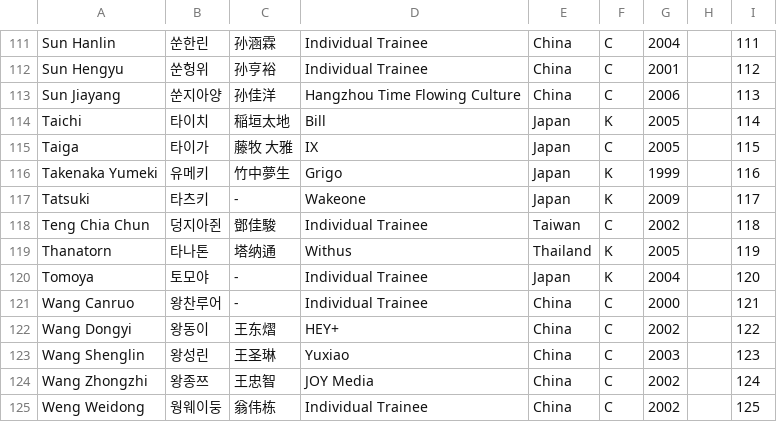
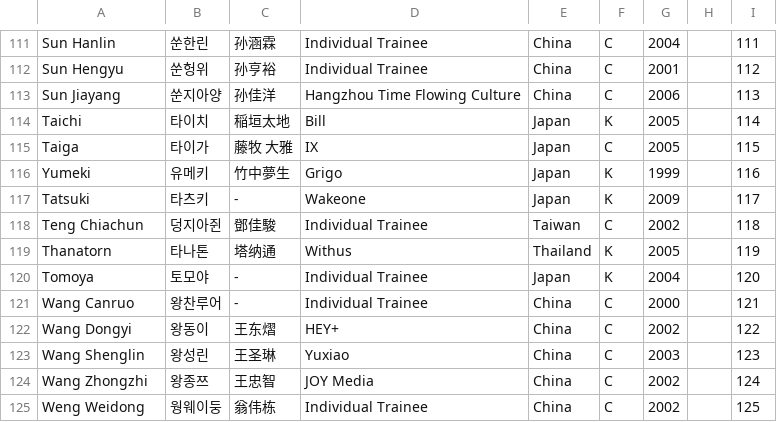
Before and after one commit to planetChomerace/planetChomerace.github.io, a CSV file: trainee_info.csv, drawn as a sheet; only a part is shown, gaps mark what is left out.

Commit message:
Update trainee_info.csv

```diff
--- a/trainee_info.csv
+++ b/trainee_info.csv
@@ -115,5 +115,5 @@ Taichi,타이치,稲垣太地,Bill,Japan,K,2005,,114
 Taiga,타이가,藤牧 大雅,IX,Japan,C,2005,,115
-Takenaka Yumeki,유메키,竹中夢生,Grigo,Japan,K,1999,,116
+Yumeki,유메키,竹中夢生,Grigo,Japan,K,1999,,116
 Tatsuki,타츠키,-,Wakeone,Japan,K,2009,,117
-Teng Chia Chun,덩지아쥔,鄧佳駿,Individual Trainee,Taiwan,C,2002,,118
+Teng Chiachun,덩지아쥔,鄧佳駿,Individual Trainee,Taiwan,C,2002,,118
 Thanatorn,타나톤,塔纳通,Withus,Thailand,K,2005,,119
```
